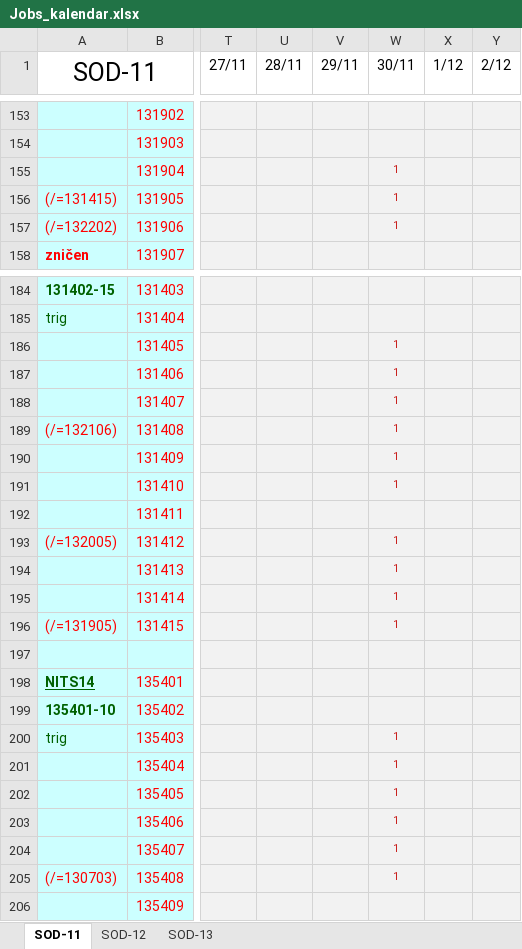
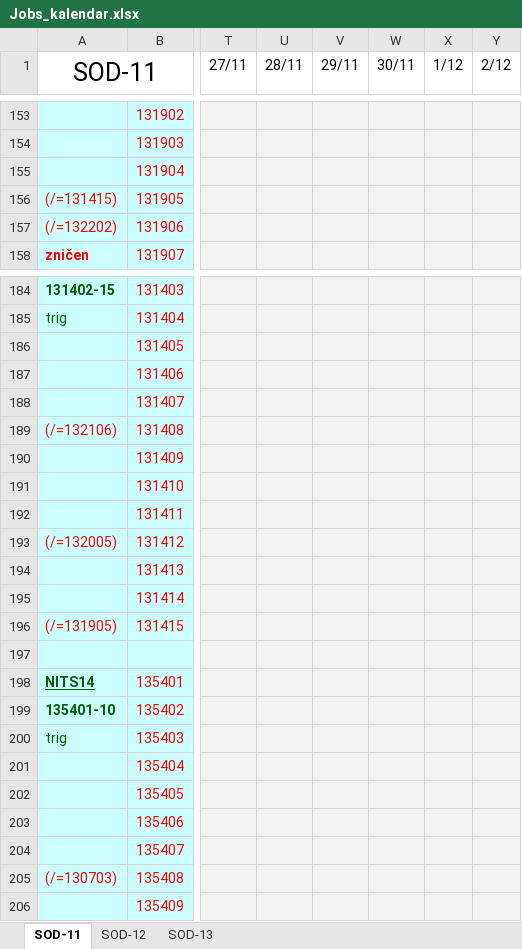
Before and after one commit to VidKein/Geo-assistant-v1.0, an Excel workbook: xlsx/Jobs_kalendar.xlsx, sheet SOD-11, drawn as a sheet; only a part is shown, gaps mark what is left out; values as stored, in another font and other column widths than the file's, no borders; conditional formats not drawn; the diff covers the shown part only; the diff names each change by its address in the sheet, - before the commit and + after, or states it on an @@ line.

```diff
--- a/xlsx/Jobs_kalendar.xlsx (sheet SOD-11)
+++ b/xlsx/Jobs_kalendar.xlsx (sheet SOD-11)
-W155:W157 (30/11): 1
+W155:W157 (30/11): (empty)
-W186:W191 (30/11): 1
+W186:W191 (30/11): (empty)
-W193:W196 (30/11): 1
+W193:W196 (30/11): (empty)
-W200:W205 (30/11): 1
+W200:W205 (30/11): (empty)
```
Also changed, not shown: 81 edited cells elsewhere in this sheet, 2 other files.
